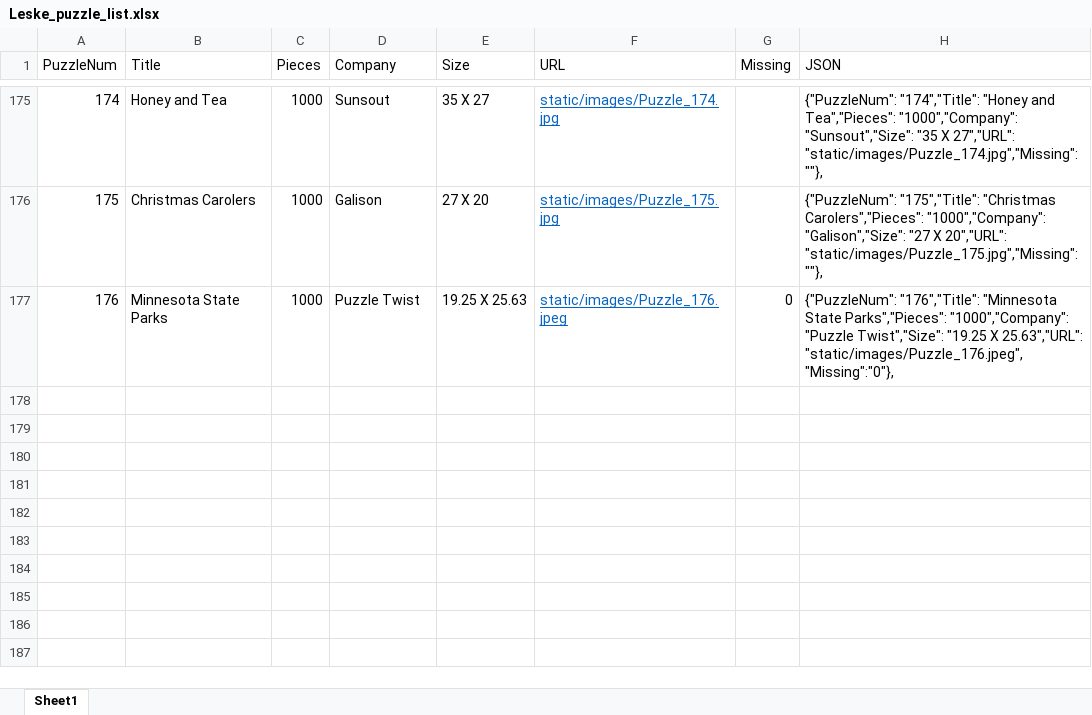
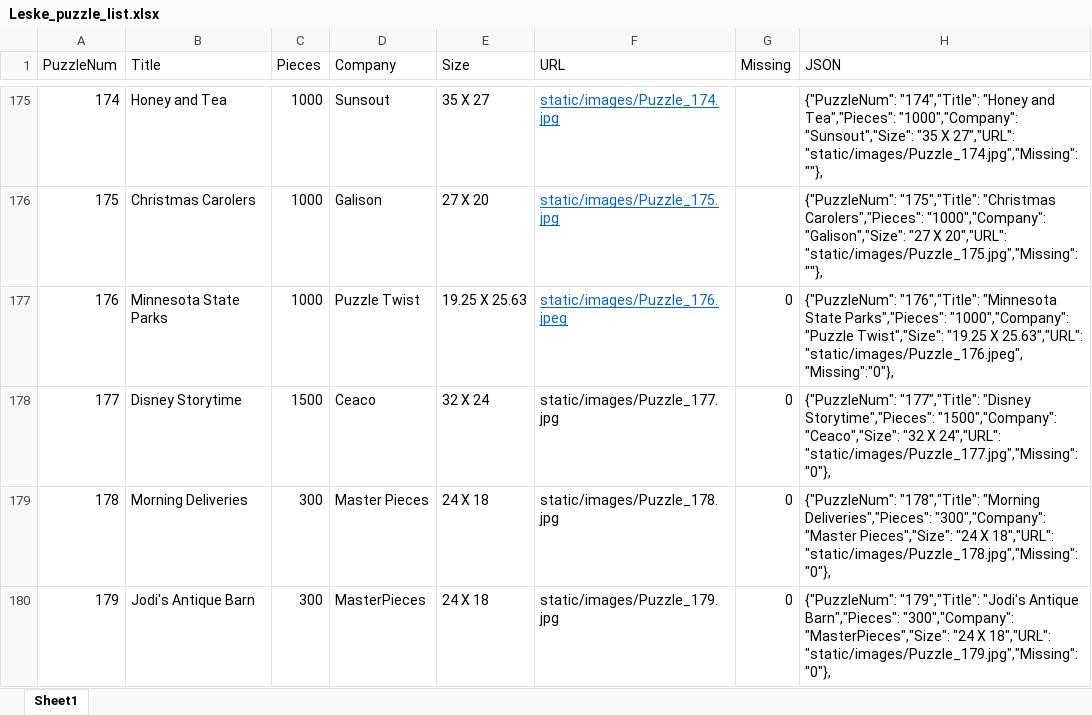
Before and after one commit to DALeske/DALeske.github.io, an Excel workbook: Leske_puzzle_list.xlsx, sheet Sheet1, drawn as a sheet; only a part is shown, gaps mark what is left out; values as stored, in another font and other column widths than the file's, no borders; the diff names each change by its address in the sheet, - before the commit and + after, or states it on an @@ line.

Commit message:
add puzzle list

```diff
--- a/Leske_puzzle_list.xlsx (sheet Sheet1)
+++ b/Leske_puzzle_list.xlsx (sheet Sheet1)
+row 178: 177 | Disney Storytime | 1500 | Ceaco | 32 X 24 | static/images/Puzzle_177.jpg | 0 | {"PuzzleNum": "177","Title": "Disney Storytime","Pieces": "1500","Company": "Ceaco","Size": "32 X 24","URL": "static/images/Puzzle_177.jpg","Missing":"0"},
+row 179: 178 | Morning Deliveries | 300 | Master Pieces | 24 X 18 | static/images/Puzzle_178.jpg | 0 | {"PuzzleNum": "178","Title": "Morning Deliveries","Pieces": "300","Company": "Master Pieces","Size": "24 X 18","URL": "static/images/Puzzle_178.jpg","Missing":"0"},
+row 180: 179 | Jodi's Antique Barn | 300 | MasterPieces | 24 X 18 | static/images/Puzzle_179.jpg | 0 | {"PuzzleNum": "179","Title": "Jodi's Antique Barn","Pieces": "300","Company": "MasterPieces","Size": "24 X 18","URL": "static/images/Puzzle_179.jpg","Missing":"0"},
```
